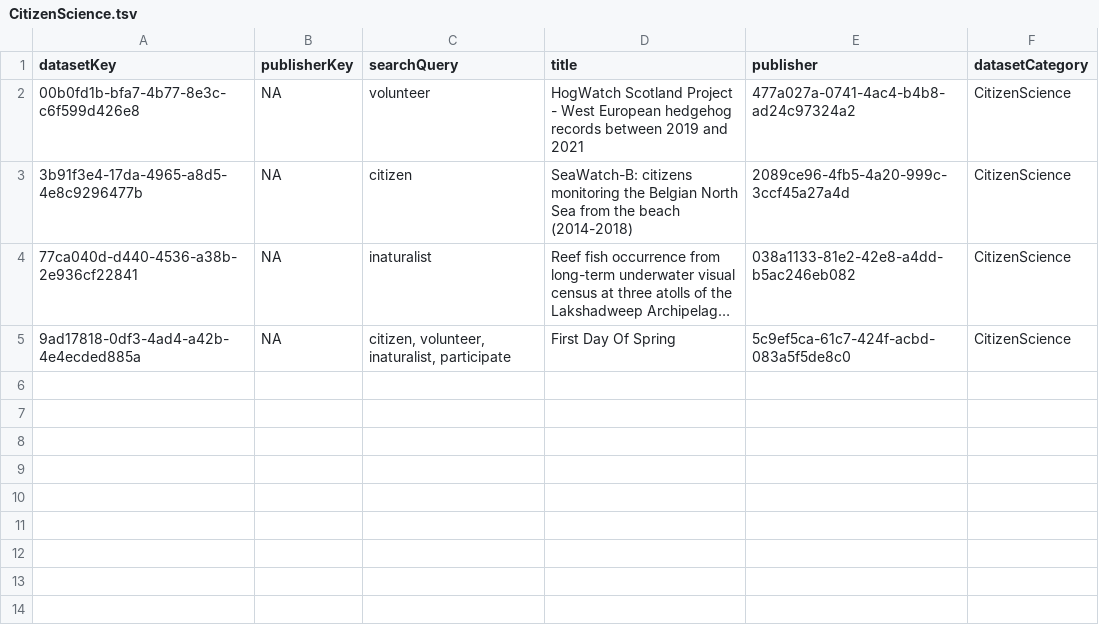
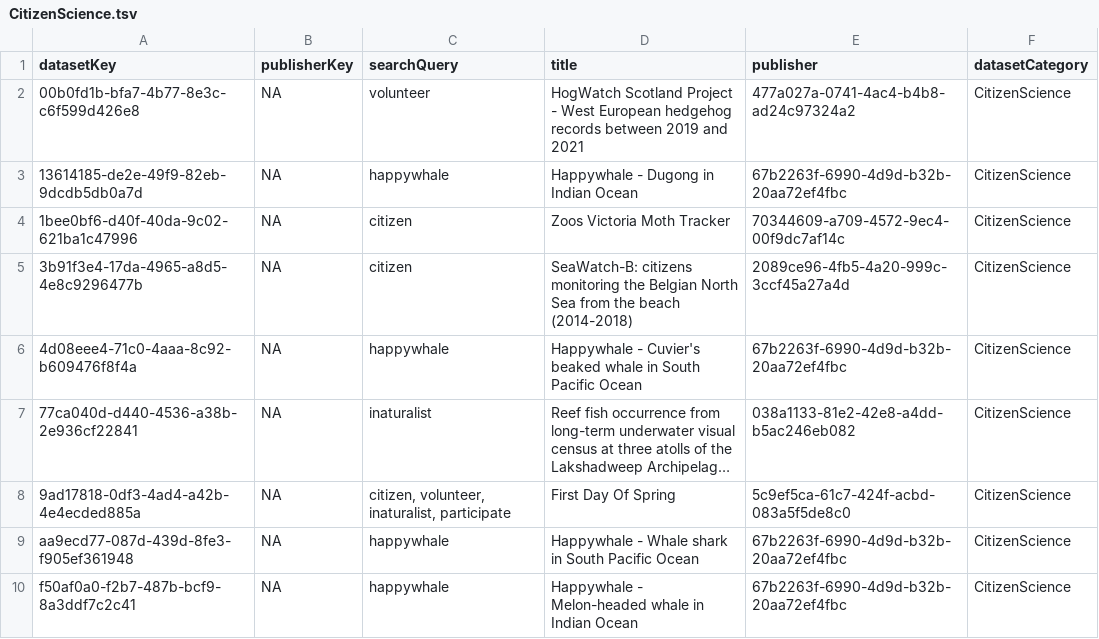
Before and after one commit to gbif/dataset-category-management, a TSV file: candidate-tsv/CitizenScience.tsv, drawn as a sheet; long unchanged cells end in …; the diff names each change by its address in the sheet, - before the commit and + after, or states it on an @@ line.

```diff
--- a/candidate-tsv/CitizenScience.tsv
+++ b/candidate-tsv/CitizenScience.tsv
+row 3: 13614185-de2e-49f9-82eb-9dcdb5db0a7d | NA | happywhale | Happywhale - Dugong in Indian Ocean | 67b2263f-6990-4d9d-b32b-20aa72ef4fbc | CitizenScience
+row 4: 1bee0bf6-d40f-40da-9c02-621ba1c47996 | NA | citizen | Zoos Victoria Moth Tracker | 70344609-a709-4572-9ec4-00f9dc7af14c | CitizenScience
+row 6: 4d08eee4-71c0-4aaa-8c92-b609476f8f4a | NA | happywhale | Happywhale - Cuvier's beaked whale in South Pacific Ocean | 67b2263f-6990-4d9d-b32b-20aa72ef4fbc | CitizenScience
+row 9: aa9ecd77-087d-439d-8fe3-f905ef361948 | NA | happywhale | Happywhale - Whale shark in South Pacific Ocean | 67b2263f-6990-4d9d-b32b-20aa72ef4fbc | CitizenScience
+row 10: f50af0a0-f2b7-487b-bcf9-8a3ddf7c2c41 | NA | happywhale | Happywhale - Melon-headed whale in Indian Ocean | 67b2263f-6990-4d9d-b32b-20aa72ef4fbc | CitizenScience
```
Also changed, not shown: candidate-tsv/Tracking.tsv, candidate-tsv/eDNA.tsv, 2 other files.
